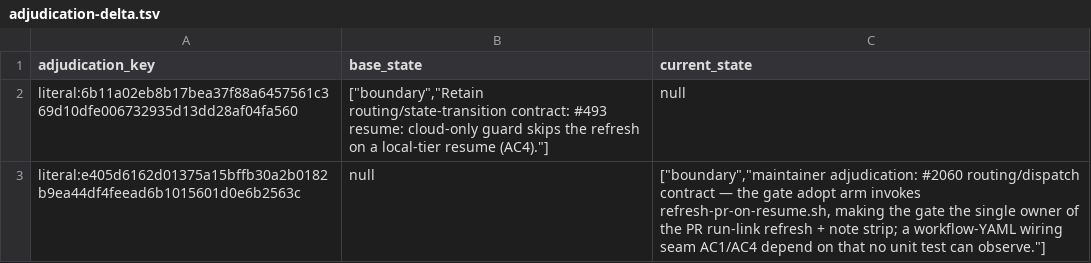
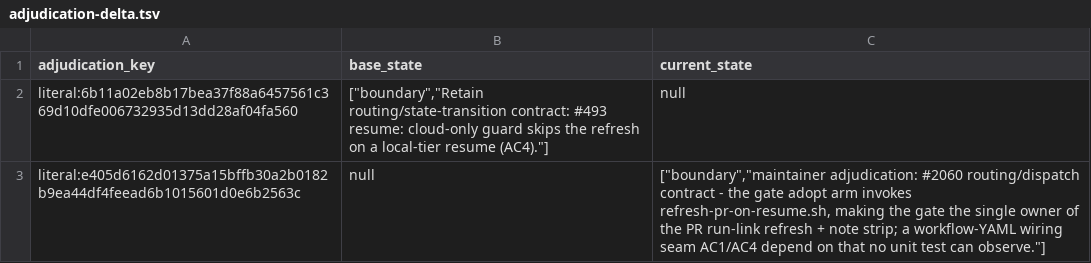
Before and after one commit to The01Geek/prflow, a TSV file: .prflow/logs/pin-corpus-adjudication-changes/2026-08-27-issue-2060-pr-note-mirror/adjudication-delta.tsv, drawn as a sheet.

```diff
--- a/.prflow/logs/pin-corpus-adjudication-changes/2026-08-27-issue-2060-pr-note-mirror/adjudication-delta.tsv
+++ b/.prflow/logs/pin-corpus-adjudication-changes/2026-08-27-issue-2060-pr-note-mirror/adjudication-delta.tsv
@@ -2,2 +2,2 @@ adjudication_key	base_state	current_state
 literal:6b11a02eb8b17bea37f88a6457561c369d10dfe006732935d13dd28af04fa560	"[""boundary"",""Retain routing/state-transition contract: #493 resume: cloud-only guard skips the refresh on a local-tier resume (AC4).""]"	null
-literal:e405d6162d01375a15bffb30a2b0182b9ea44df4feead6b1015601d0e6b2563c	null	"[""boundary"",""maintainer adjudication: #2060 routing/dispatch contract — the gate adopt arm invokes refresh-pr-on-resume.sh, making the gate the single owner of the PR run-link refresh + note strip; a workflow-YAML wiring seam AC1/AC4 depend on that no unit test can observe.""]"
+literal:e405d6162d01375a15bffb30a2b0182b9ea44df4feead6b1015601d0e6b2563c	null	"[""boundary"",""maintainer adjudication: #2060 routing/dispatch contract - the gate adopt arm invokes refresh-pr-on-resume.sh, making the gate the single owner of the PR run-link refresh + note strip; a workflow-YAML wiring seam AC1/AC4 depend on that no unit test can observe.""]"
```
Also changed, not shown: 1 other file.
